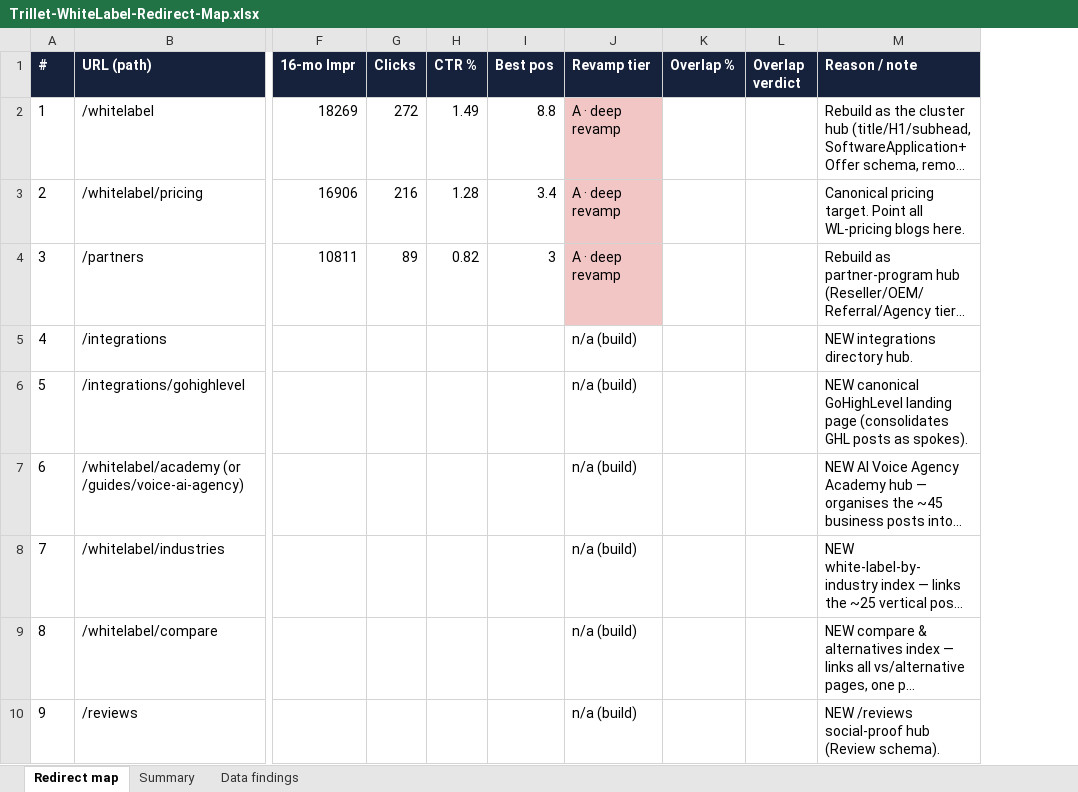
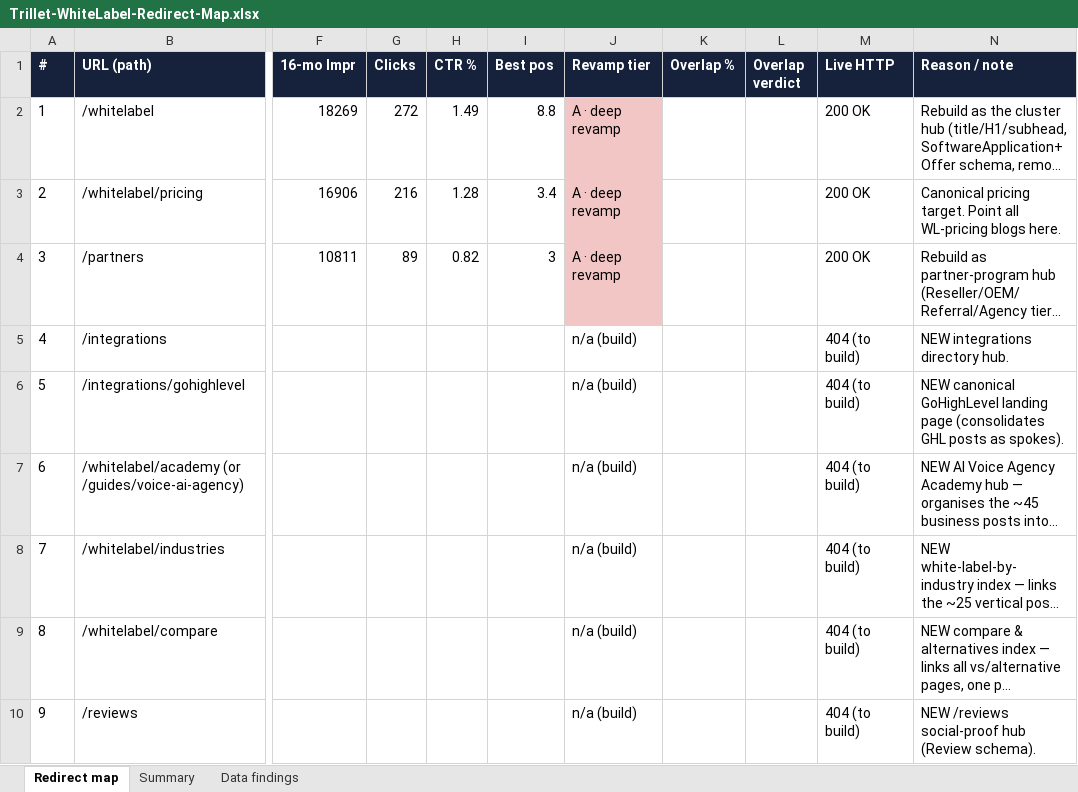
Before and after one commit to agrawalnisha096-web/Test-1, an Excel workbook: seo-audit/Trillet-WhiteLabel-Redirect-Map.xlsx, sheet Redirect map, drawn as a sheet; only a part is shown, gaps mark what is left out; long unchanged cells end in …; values as stored, in another font and other column widths than the file's, no borders; the diff names each change by its address in the sheet, - before the commit and + after, or states it on an @@ line.

```diff
--- a/seo-audit/Trillet-WhiteLabel-Redirect-Map.xlsx (sheet Redirect map)
+++ b/seo-audit/Trillet-WhiteLabel-Redirect-Map.xlsx (sheet Redirect map)
+column M (Live HTTP), rows 2-10: 200 OK | 200 OK | 200 OK | 404 (to build) | 404 (to build) | 404 (to build) | 404 (to build) | 404 (to build) | 404 (to build)
```
Also changed, not shown: 1 other file.
